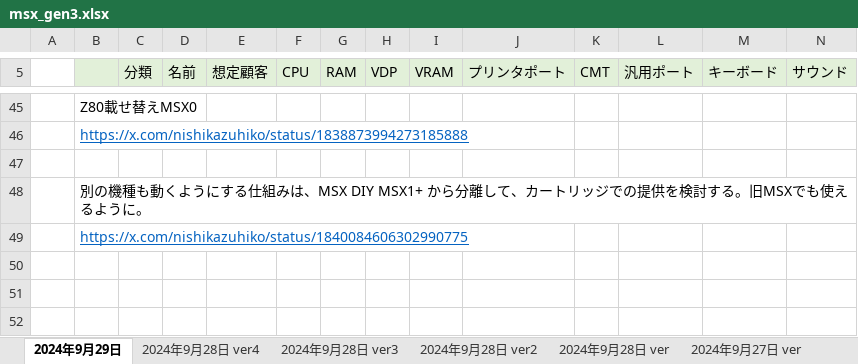
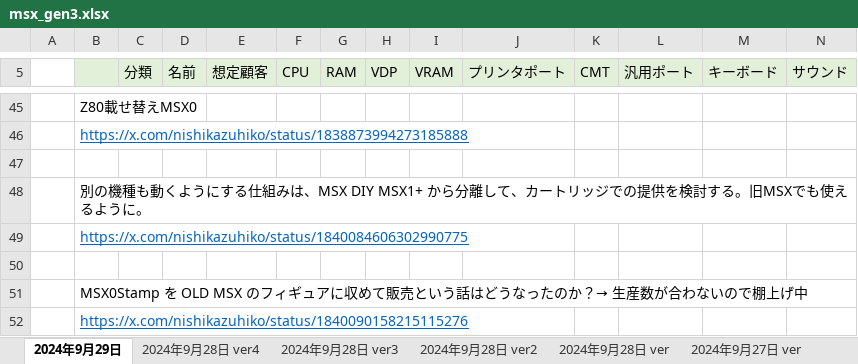
Before and after one commit to hra1129/hra1129.github.io, an Excel workbook: msx3gen/files/msx_gen3.xlsx, sheet 2024年9月29日, drawn as a sheet; only a part is shown, gaps mark what is left out; values as stored, in another font and other column widths than the file's, no borders; rows hold the shown columns only; the diff names each change by its address in the sheet, - before the commit and + after, or states it on an @@ line.

```diff
--- a/msx3gen/files/msx_gen3.xlsx (sheet 2024年9月29日)
+++ b/msx3gen/files/msx_gen3.xlsx (sheet 2024年9月29日)
+row 50: (empty)
+row 51:  | MSX0Stamp を OLD MSX のフィギュアに収めて販売という話はどうなったのか？→ 生産数が合わないので棚上げ中
+row 52:  | https://x.com/nishikazuhiko/status/1840090158215115276
```
Also changed, not shown: 1 other file.
